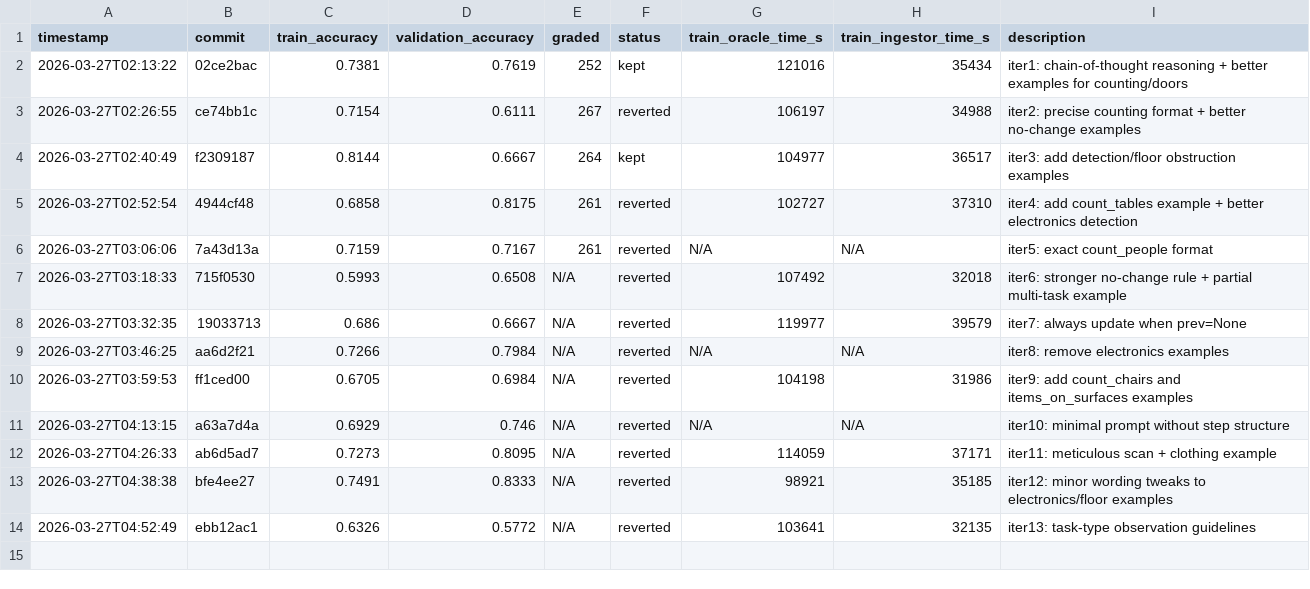
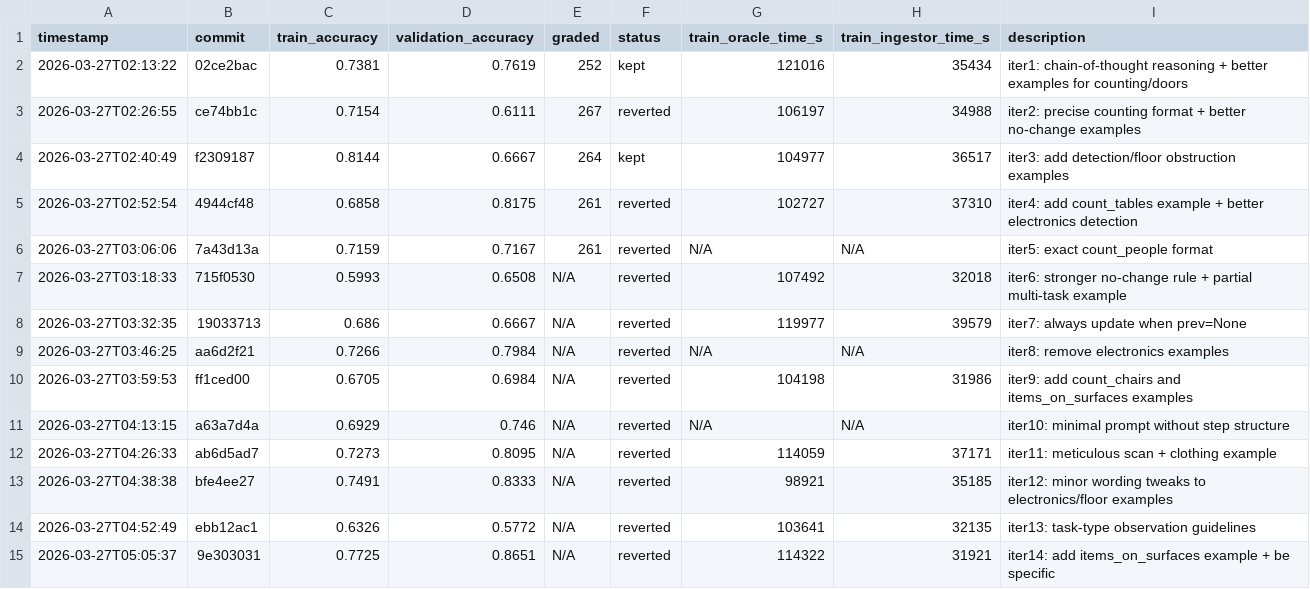
Before and after one commit to Clamepending/videomemory, a TSV file: prompt_hustle/results/results.tsv, drawn as a sheet; the diff names each change by its address in the sheet, - before the commit and + after, or states it on an @@ line.

Commit message:
log: iteration 14 results (train=0.7725, reverted)

```diff
--- a/prompt_hustle/results/results.tsv
+++ b/prompt_hustle/results/results.tsv
+row 15: 2026-03-27T05:05:37 | 9e303031 | 0.7725 | 0.8651 | N/A | reverted | 114322 | 31921 | iter14: add items_on_surfaces example + be specific
```
